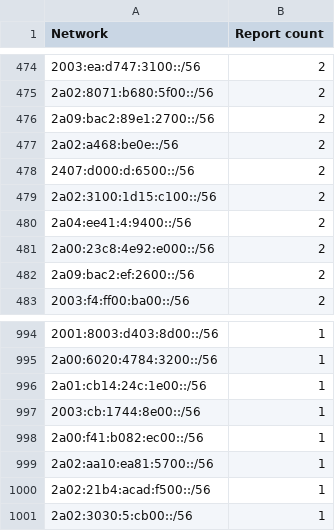
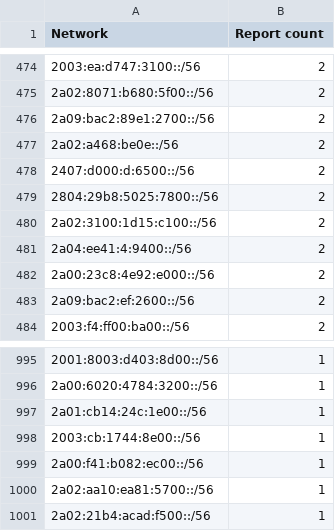
Before and after one commit to O-X-L/risk-db-lists, a CSV file: net/top_1000_ips_6.csv, drawn as a sheet; only a part is shown, gaps mark what is left out.

```diff
--- a/net/top_1000_ips_6.csv
+++ b/net/top_1000_ips_6.csv
@@ -478,2 +478,3 @@ Network,Report count
 2407:d000:d:6500::/56,2
+2804:29b8:5025:7800::/56,2
 2a02:3100:1d15:c100::/56,2
@@ -1000,2 +1001 @@ Network,Report count
 2a02:21b4:acad:f500::/56,1
-2a02:3030:5:cb00::/56,1
```
Also changed, not shown: asn/kind_isp.csv, asn/top_100.csv, 40 other files.
